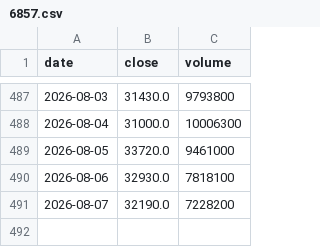
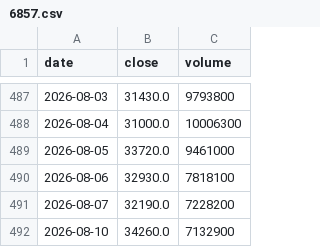
Before and after one commit to kazuo310/kabu-board, a CSV file: data/6857.csv, drawn as a sheet; only a part is shown, gaps mark what is left out; the diff names each change by its address in the sheet, - before the commit and + after, or states it on an @@ line.

```diff
--- a/data/6857.csv
+++ b/data/6857.csv
+row 492: 2026-08-10 | 34260.0 | 7132900
```
Also changed, not shown: data/6723.csv, data/8035.csv, 5 other files.
